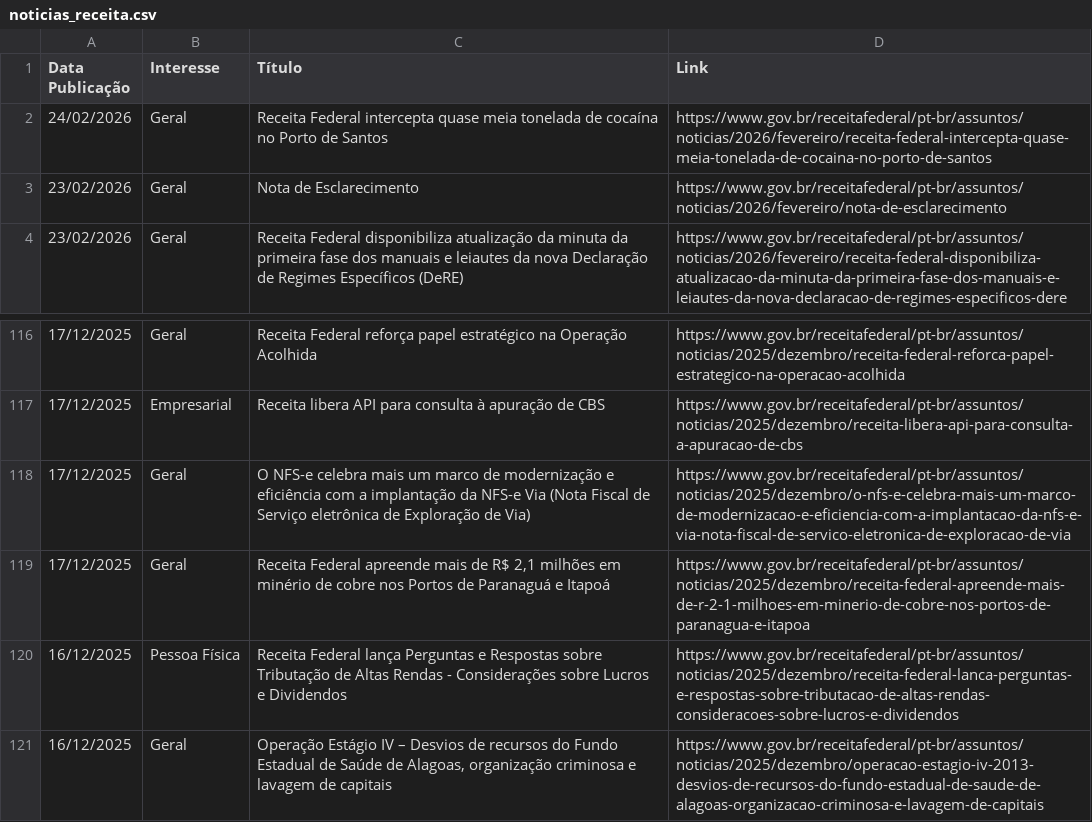
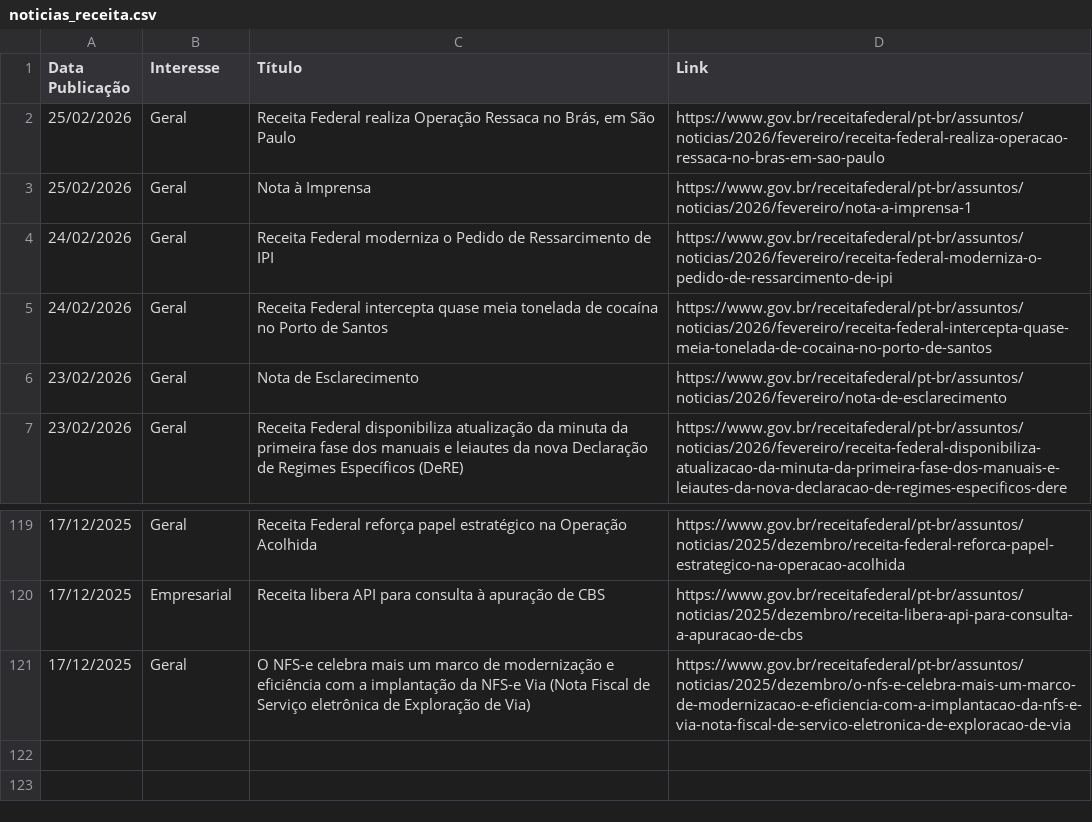
Before and after one commit to suporteagyle/automacao-receita, a CSV file: noticias_receita.csv, drawn as a sheet; only a part is shown, gaps mark what is left out.

```diff
--- a/noticias_receita.csv
+++ b/noticias_receita.csv
@@ -1,2 +1,5 @@
 Data Publicação,Interesse,Título,Link
+25/02/2026,Geral,"Receita Federal realiza Operação Ressaca no Brás, em São Paulo",https://www.gov.br/receitafederal/pt-br/assuntos/noticias/2026/fevereiro/receita-federal-realiza-operacao-ressaca-no-bras-em-sao-paulo
+25/02/2026,Geral,Nota à Imprensa,https://www.gov.br/receitafederal/pt-br/assuntos/noticias/2026/fevereiro/nota-a-imprensa-1
+24/02/2026,Geral,Receita Federal moderniza o Pedido de Ressarcimento de IPI,https://www.gov.br/receitafederal/pt-br/assuntos/noticias/2026/fevereiro/receita-federal-moderniza-o-pedido-de-ressarcimento-de-ipi
 24/02/2026,Geral,Receita Federal intercepta quase meia tonelada de cocaína no Porto de Santos,https://www.gov.br/receitafederal/pt-br/assuntos/noticias/2026/fevereiro/receita-federal-intercepta-quase-meia-tonelada-de-cocaina-no-porto-de-santos
@@ -118,4 +121 @@ Data Publicação,Interesse,Título,Link
 17/12/2025,Geral,O NFS-e celebra mais um marco de modernização e eficiência com a implantação da NFS-e Via (Nota Fiscal de Serviço eletrônica de Exploração de Via),https://www.gov.br/receitafederal/pt-br/assuntos/noticias/2025/dezembro/o-nfs-e-celebra-mais-um-marco-de-modernizacao-e-eficiencia-com-a-implantacao-da-nfs-e-via-nota-fiscal-de-servico-eletronica-de-exploracao-de-via
-17/12/2025,Geral,"Receita Federal apreende mais de R$ 2,1 milhões em minério de cobre nos Portos de Paranaguá e Itapoá",https://www.gov.br/receitafederal/pt-br/assuntos/noticias/2025/dezembro/receita-federal-apreende-mais-de-r-2-1-milhoes-em-minerio-de-cobre-nos-portos-de-paranagua-e-itapoa
-16/12/2025,Pessoa Física,Receita Federal lança Perguntas e Respostas sobre Tributação de Altas Rendas - Considerações sobre Lucros e Dividendos,https://www.gov.br/receitafederal/pt-br/assuntos/noticias/2025/dezembro/receita-federal-lanca-perguntas-e-respostas-sobre-tributacao-de-altas-rendas-consideracoes-sobre-lucros-e-dividendos
-16/12/2025,Geral,"Operação Estágio IV – Desvios de recursos do Fundo Estadual de Saúde de Alagoas, organização criminosa e lavagem de capitais",https://www.gov.br/receitafederal/pt-br/assuntos/noticias/2025/dezembro/operacao-estagio-iv-2013-desvios-de-recursos-do-fundo-estadual-de-saude-de-alagoas-organizacao-criminosa-e-lavagem-de-capitais
```
